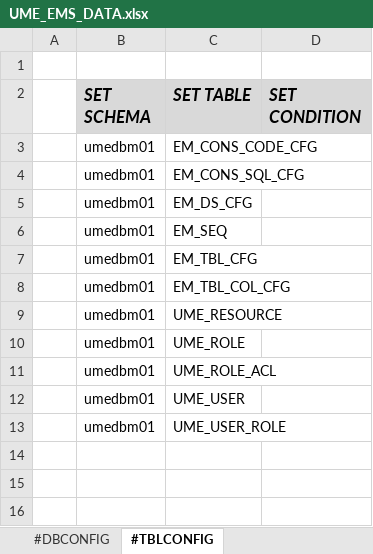
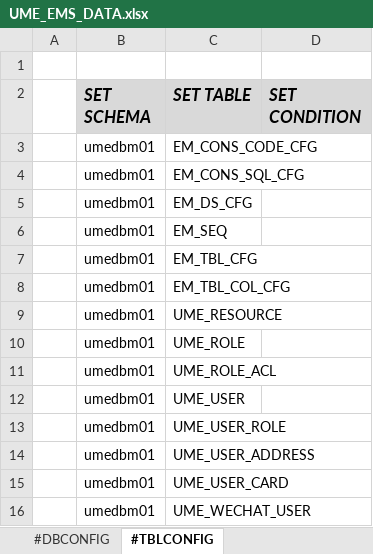
Before and after one commit to ume-team/ume-ems-tool, an Excel workbook: input/create-table-data/UME_EMS_DATA.xlsx, sheet #TBLCONFIG, drawn as a sheet; values as stored, in another font and other column widths than the file's, no borders; the diff names each change by its address in the sheet, - before the commit and + after, or states it on an @@ line.

```diff
--- a/input/create-table-data/UME_EMS_DATA.xlsx (sheet #TBLCONFIG)
+++ b/input/create-table-data/UME_EMS_DATA.xlsx (sheet #TBLCONFIG)
+row 14:  | umedbm01 | UME_USER_ADDRESS
+row 15:  | umedbm01 | UME_USER_CARD
+row 16:  | umedbm01 | UME_WECHAT_USER
```
Also changed, not shown: sheet #DBCONFIG.
